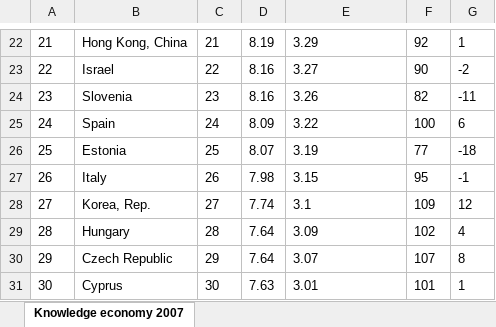
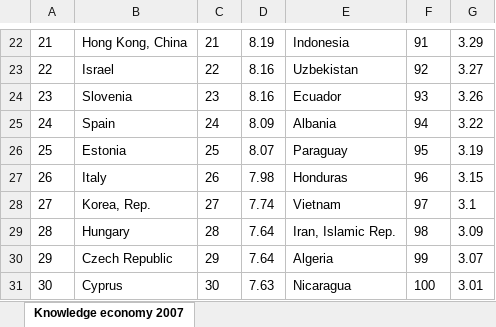
Before and after one commit to antonio1970/Econometrics-with-R, an Excel workbook: kei2007.xlsx, sheet Knowledge economy 2007, drawn as a sheet; only a part is shown, gaps mark what is left out; values as stored, in another font and other column widths than the file's, no borders; the diff covers the shown part only; the diff names each change by its address in the sheet, - before the commit and + after, or states it on an @@ line.

```diff
--- a/kei2007.xlsx (sheet Knowledge economy 2007)
+++ b/kei2007.xlsx (sheet Knowledge economy 2007)
-E22: 3.29
+E22: Indonesia
-F22: 92
+F22: 91
-G22: 1
+G22: 3.29
-E23: 3.27
+E23: Uzbekistan
-F23: 90
+F23: 92
-G23: -2
+G23: 3.27
-E24: 3.26
+E24: Ecuador
-F24: 82
+F24: 93
-G24: -11
+G24: 3.26
-E25: 3.22
+E25: Albania
-F25: 100
+F25: 94
-G25: 6
+G25: 3.22
-E26: 3.19
+E26: Paraguay
-F26: 77
+F26: 95
-G26: -18
+G26: 3.19
-E27: 3.15
+E27: Honduras
-F27: 95
+F27: 96
-G27: -1
+G27: 3.15
-E28: 3.1
+E28: Vietnam
-F28: 109
+F28: 97
-G28: 12
+G28: 3.1
-E29: 3.09
+E29: Iran, Islamic Rep.
-F29: 102
+F29: 98
-G29: 4
+G29: 3.09
-E30: 3.07
+E30: Algeria
-F30: 107
+F30: 99
-G30: 8
+G30: 3.07
-E31: 3.01
+E31: Nicaragua
-F31: 101
+F31: 100
-G31: 1
+G31: 3.01
```
Also changed, not shown: 177 edited cells elsewhere in this sheet, 1 other file.
